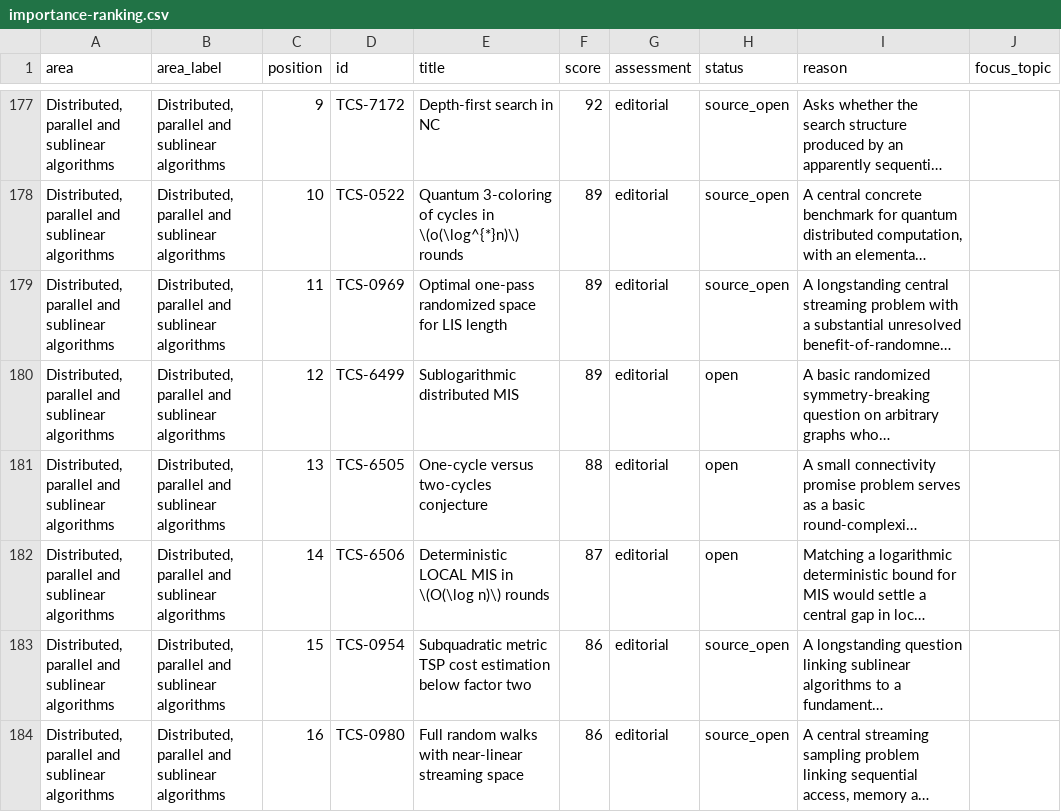
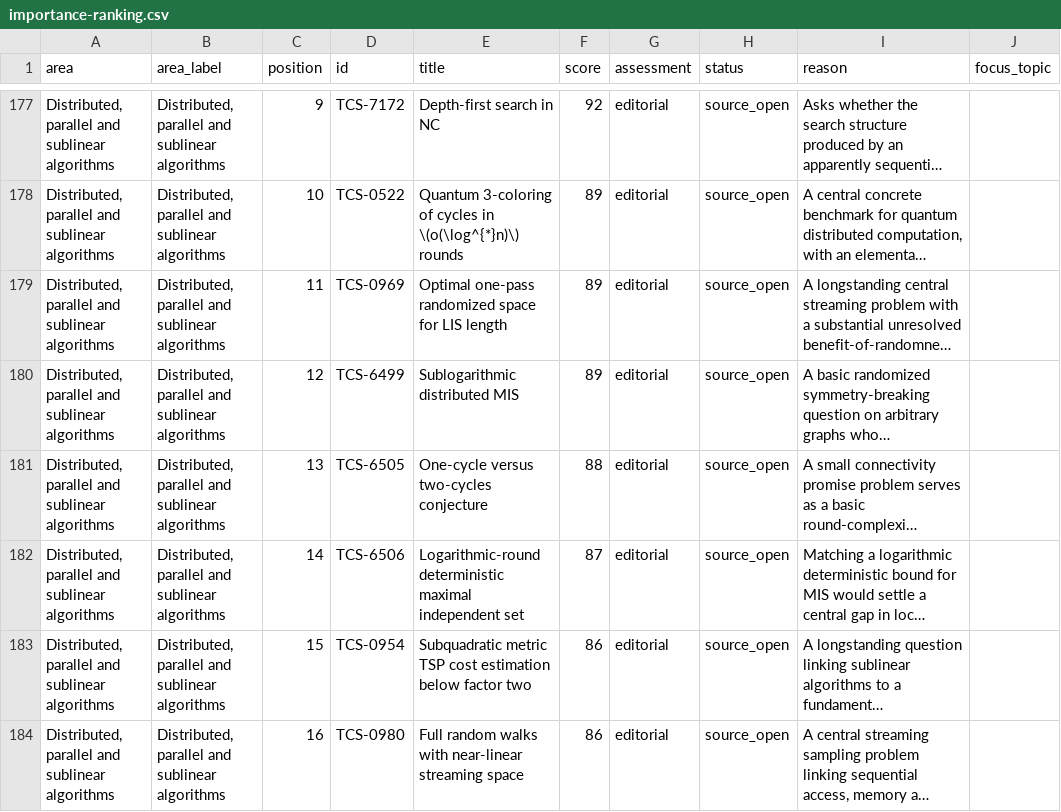
Before and after one commit to vaclavrozhon/atlas, a CSV file: importance-ranking.csv, drawn as a sheet; only a part is shown, gaps mark what is left out; long unchanged cells end in …; the diff names each change by its address in the sheet, - before the commit and + after, or states it on an @@ line.

```diff
--- a/importance-ranking.csv
+++ b/importance-ranking.csv
-H180:H182 (status): open
+H180:H182 (status): source_open
-E182 (title): Deterministic LOCAL MIS in \(O(\log n)\) rounds
+E182 (title): Logarithmic-round deterministic maximal independent set
```
Also changed, not shown: 11 other files.
